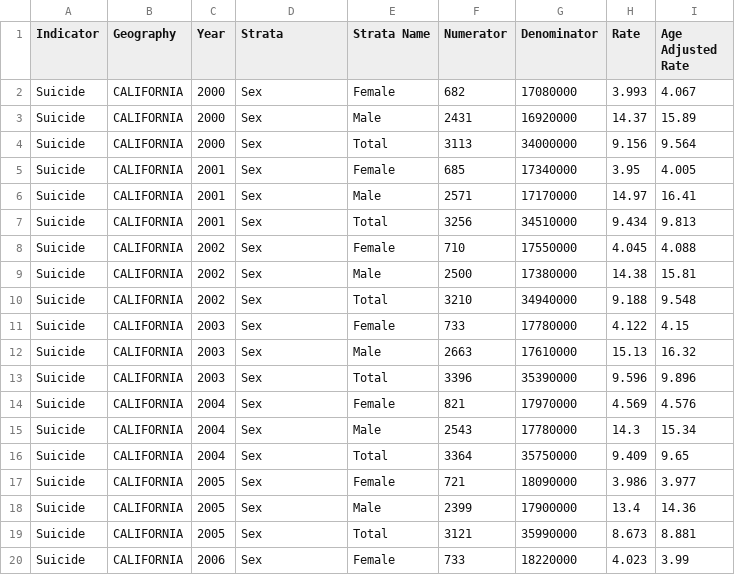
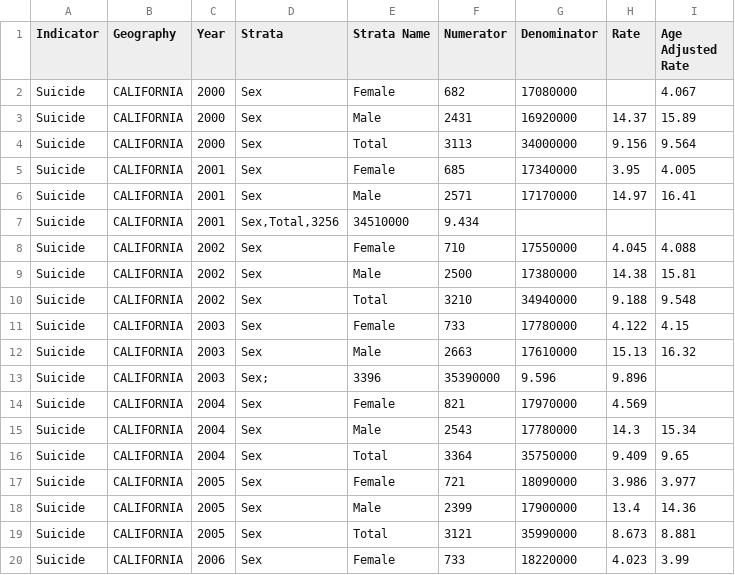
Before and after one commit to Sofi-alt/Data-Set-Group-Assignment-2, a CSV file: suicide-lghc-indicator-21.csv, drawn as a sheet; only a part is shown; the diff names each change by its address in the sheet, - before the commit and + after, or states it on an @@ line.

Commit message:
data_notebook-2_suicide-lghc-indicator-21-invalid.csv

```diff
--- a/suicide-lghc-indicator-21.csv
+++ b/suicide-lghc-indicator-21.csv
-H2 (Rate): 3.993
+H2 (Rate): (empty)
-D7 (Strata): Sex
+D7 (Strata): Sex,Total,3256
-E7 (Strata Name): Total
+E7 (Strata Name): 34510000
-F7 (Numerator): 3256
+F7 (Numerator): 9.434
-G7 (Denominator): 34510000
+G7 (Denominator): (empty)
-H7 (Rate): 9.434
+H7 (Rate): (empty)
-I7 (Age Adjusted Rate): 9.813
+I7 (Age Adjusted Rate): (empty)
-D13 (Strata): Sex
+D13 (Strata): Sex;
-E13 (Strata Name): Total
+E13 (Strata Name): 3396
-F13 (Numerator): 3396
+F13 (Numerator): 35390000
-G13 (Denominator): 35390000
+G13 (Denominator): 9.596
-H13 (Rate): 9.596
+H13 (Rate): 9.896
-I13 (Age Adjusted Rate): 9.896
+I13 (Age Adjusted Rate): (empty)
-I14 (Age Adjusted Rate): 4.576
+I14 (Age Adjusted Rate): (empty)
```
